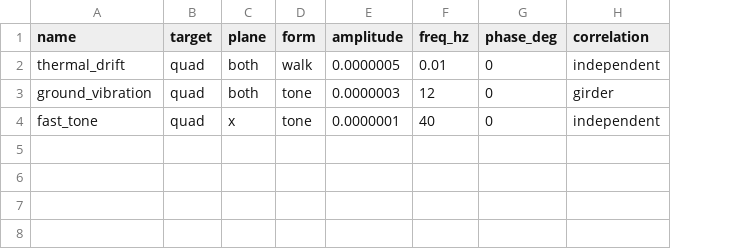
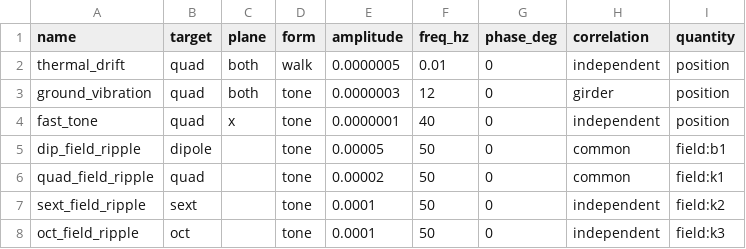
Before and after one commit to SashaBray/SynchrotronSim, a CSV file: workspace/tables/disturbance_spec.csv, drawn as a sheet; the diff names each change by its address in the sheet, - before the commit and + after, or states it on an @@ line.

```diff
--- a/workspace/tables/disturbance_spec.csv
+++ b/workspace/tables/disturbance_spec.csv
+column I (quantity), rows 2-4: all position
+row 5: dip_field_ripple | dipole |  | tone | 0.00005 | 50 | 0 | common | field:b1
+row 6: quad_field_ripple | quad |  | tone | 0.00002 | 50 | 0 | common | field:k1
+row 7: sext_field_ripple | sext |  | tone | 0.0001 | 50 | 0 | independent | field:k2
+row 8: oct_field_ripple | oct |  | tone | 0.0001 | 50 | 0 | independent | field:k3
```
Also changed, not shown: 2 other files.
